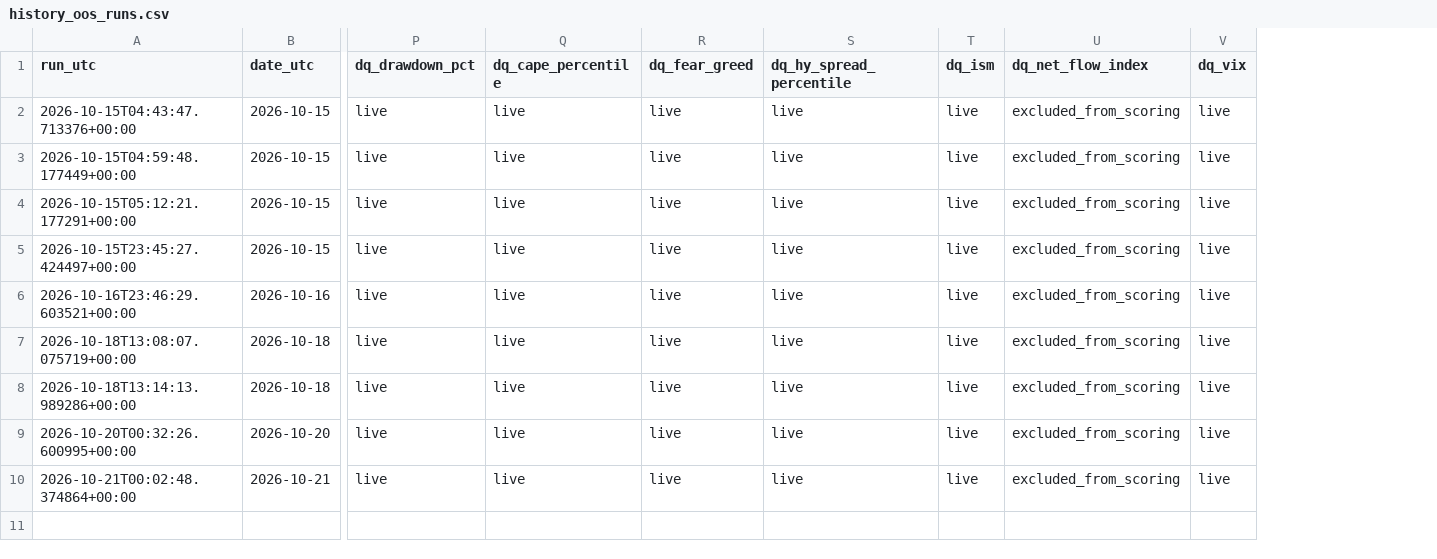
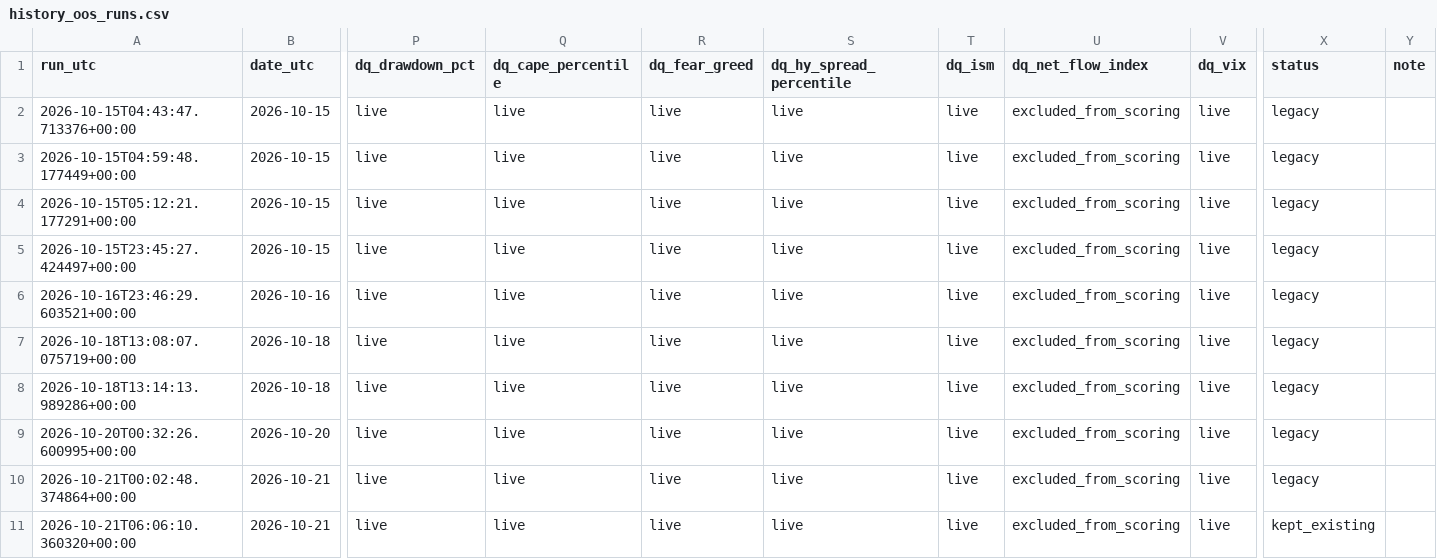
Before and after one commit to gozous/market-dca-assistant, a CSV file: docs/data/history_oos_runs.csv, drawn as a sheet; only a part is shown, gaps mark what is left out; rows hold the shown columns only; the diff names each change by its address in the sheet, - before the commit and + after, or states it on an @@ line.

```diff
--- a/docs/data/history_oos_runs.csv
+++ b/docs/data/history_oos_runs.csv
+column X (status), rows 2-10: all legacy
+column Y (note), empty
+row 11: 2026-10-21T06:06:10.360320+00:00 | 2026-10-21 | live | live | live | live | live | excluded_from_scoring | live | kept_existing
```
Also changed, not shown: docs/data/history.csv, 1 other file.
